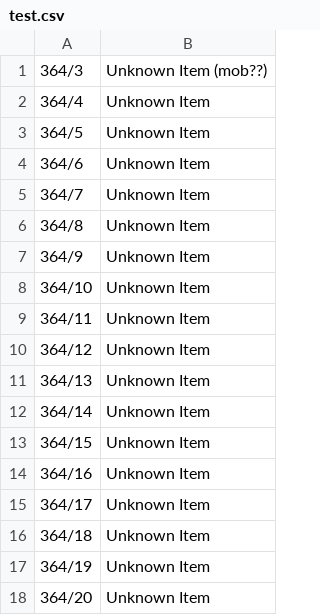
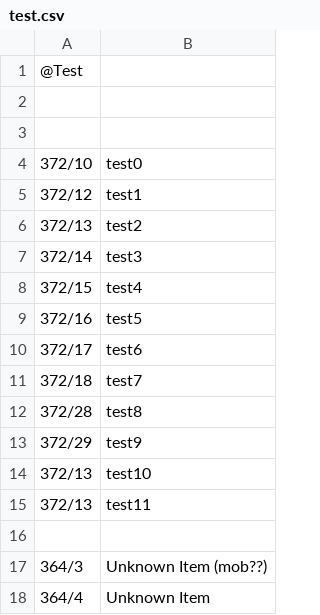
Before and after one commit to voliathon/AltanaViewer, a CSV file: List/NPC/test.csv, drawn as a sheet; only a part is shown; the shorter side is filled out with more unchanged rows.

```diff
--- a/List/NPC/test.csv
+++ b/List/NPC/test.csv
@@ -1 +1,17 @@
+@Test
+
+
+372/10, test0
+372/12,test1
+372/13, test2
+372/14, test3
+372/15, test4
+372/16, test5
+372/17, test6
+372/18, test7
+372/28, test8
+372/29, test9
+372/13, test10
+372/13, test11
+
 364/3,Unknown Item (mob??)
```
Also changed, not shown: List/PC/ElvaanF/Main.csv, List/PC/ElvaanF/Sub.csv, 13 other files.
